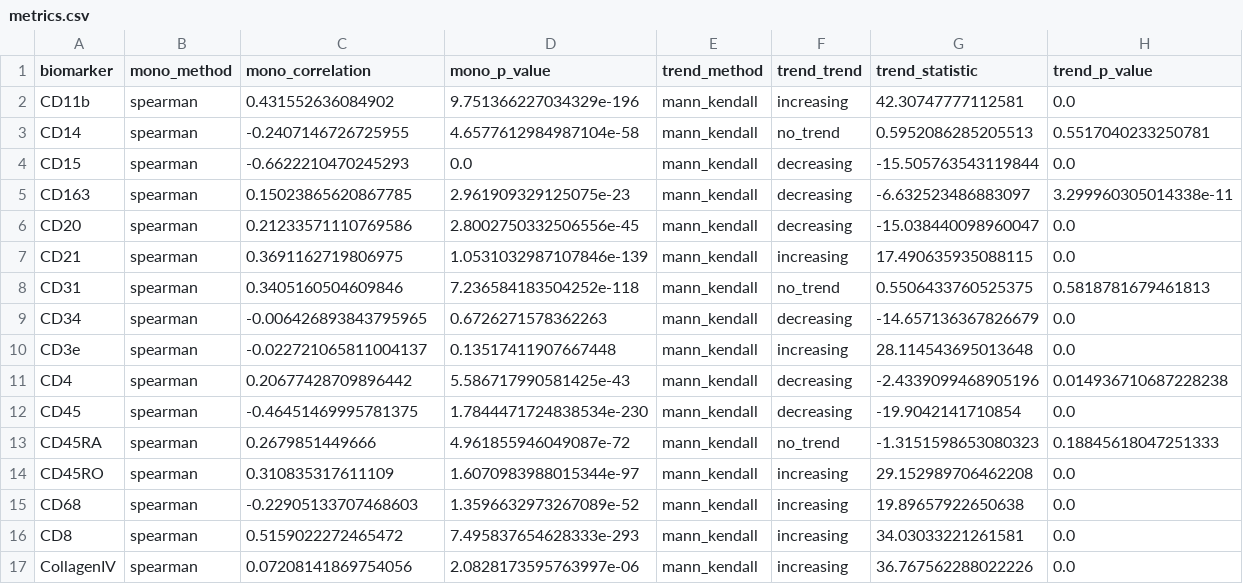
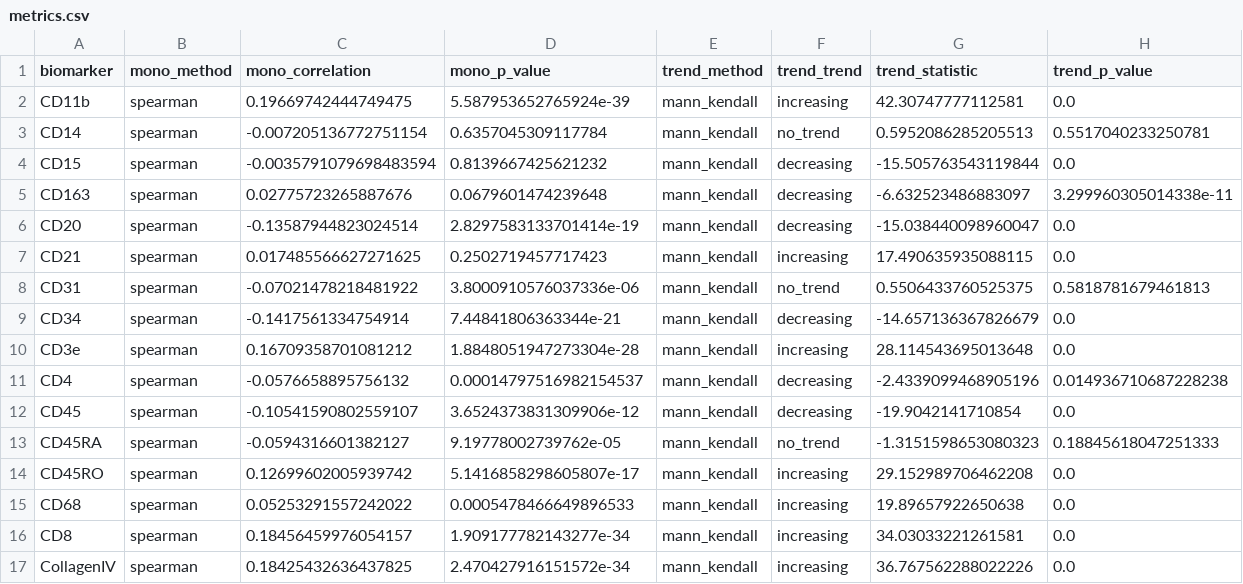
Before and after one commit to cellethology/tic, a CSV file: tutorial/example_out/multi_regions/EXP_UPMC_DEMO/UPMC_c001_v001_r001_reg002/metrics.csv, drawn as a sheet; only a part is shown; the diff covers the shown part only.

```diff
--- a/tutorial/example_out/multi_regions/EXP_UPMC_DEMO/UPMC_c001_v001_r001_reg002/metrics.csv
+++ b/tutorial/example_out/multi_regions/EXP_UPMC_DEMO/UPMC_c001_v001_r001_reg002/metrics.csv
@@ -1,17 +1,17 @@
 biomarker,mono_method,mono_correlation,mono_p_value,trend_method,trend_trend,trend_statistic,trend_p_value
-CD11b,spearman,0.431552636084902,9.751366227034329e-196,mann_kendall,increasing,42.30747777112581,0.0
-CD14,spearman,-0.2407146726725955,4.6577612984987104e-58,mann_kendall,no_trend,0.5952086285205513,0.5517040233250781
-CD15,spearman,-0.6622210470245293,0.0,mann_kendall,decreasing,-15.505763543119844,0.0
-CD163,spearman,0.15023865620867785,2.961909329125075e-23,mann_kendall,decreasing,-6.632523486883097,3.299960305014338e-11
-CD20,spearman,0.21233571110769586,2.8002750332506556e-45,mann_kendall,decreasing,-15.038440098960047,0.0
-CD21,spearman,0.3691162719806975,1.0531032987107846e-139,mann_kendall,increasing,17.490635935088115,0.0
-CD31,spearman,0.3405160504609846,7.236584183504252e-118,mann_kendall,no_trend,0.5506433760525375,0.5818781679461813
-CD34,spearman,-0.006426893843795965,0.6726271578362263,mann_kendall,decreasing,-14.657136367826679,0.0
-CD3e,spearman,-0.022721065811004137,0.13517411907667448,mann_kendall,increasing,28.114543695013648,0.0
-CD4,spearman,0.20677428709896442,5.586717990581425e-43,mann_kendall,decreasing,-2.4339099468905196,0.014936710687228238
-CD45,spearman,-0.46451469995781375,1.7844471724838534e-230,mann_kendall,decreasing,-19.9042141710854,0.0
-CD45RA,spearman,0.2679851449666,4.961855946049087e-72,mann_kendall,no_trend,-1.3151598653080323,0.18845618047251333
-CD45RO,spearman,0.310835317611109,1.6070983988015344e-97,mann_kendall,increasing,29.152989706462208,0.0
-CD68,spearman,-0.22905133707468603,1.3596632973267089e-52,mann_kendall,increasing,19.89657922650638,0.0
-CD8,spearman,0.5159022272465472,7.495837654628333e-293,mann_kendall,increasing,34.03033221261581,0.0
-CollagenIV,spearman,0.07208141869754056,2.0828173595763997e-06,mann_kendall,increasing,36.767562288022226,0.0
+CD11b,spearman,0.19669742444749475,5.587953652765924e-39,mann_kendall,increasing,42.30747777112581,0.0
+CD14,spearman,-0.007205136772751154,0.6357045309117784,mann_kendall,no_trend,0.5952086285205513,0.5517040233250781
+CD15,spearman,-0.0035791079698483594,0.8139667425621232,mann_kendall,decreasing,-15.505763543119844,0.0
+CD163,spearman,0.02775723265887676,0.0679601474239648,mann_kendall,decreasing,-6.632523486883097,3.299960305014338e-11
+CD20,spearman,-0.13587944823024514,2.8297583133701414e-19,mann_kendall,decreasing,-15.038440098960047,0.0
+CD21,spearman,0.017485566627271625,0.2502719457717423,mann_kendall,increasing,17.490635935088115,0.0
+CD31,spearman,-0.07021478218481922,3.8000910576037336e-06,mann_kendall,no_trend,0.5506433760525375,0.5818781679461813
+CD34,spearman,-0.1417561334754914,7.44841806363344e-21,mann_kendall,decreasing,-14.657136367826679,0.0
+CD3e,spearman,0.16709358701081212,1.8848051947273304e-28,mann_kendall,increasing,28.114543695013648,0.0
+CD4,spearman,-0.0576658895756132,0.00014797516982154537,mann_kendall,decreasing,-2.4339099468905196,0.014936710687228238
+CD45,spearman,-0.10541590802559107,3.6524373831309906e-12,mann_kendall,decreasing,-19.9042141710854,0.0
+CD45RA,spearman,-0.0594316601382127,9.19778002739762e-05,mann_kendall,no_trend,-1.3151598653080323,0.18845618047251333
+CD45RO,spearman,0.12699602005939742,5.1416858298605807e-17,mann_kendall,increasing,29.152989706462208,0.0
+CD68,spearman,0.05253291557242022,0.0005478466649896533,mann_kendall,increasing,19.89657922650638,0.0
+CD8,spearman,0.18456459976054157,1.909177782143277e-34,mann_kendall,increasing,34.03033221261581,0.0
+CollagenIV,spearman,0.18425432636437825,2.470427916151572e-34,mann_kendall,increasing,36.767562288022226,0.0
```
Also changed, not shown: 12 edited cells elsewhere in this file, tutorial/example_out/multi_regions/EXP_UPMC_DEMO/UPMC_c001_v001_r001_reg001/metrics.csv, 30 other files.
